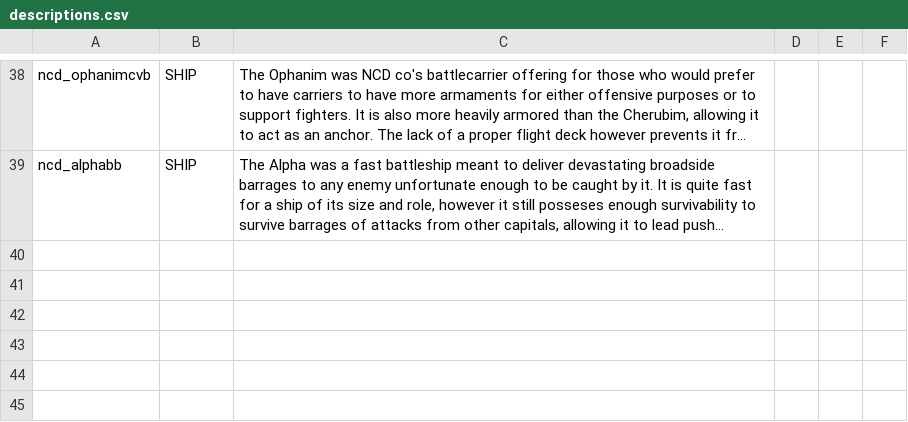
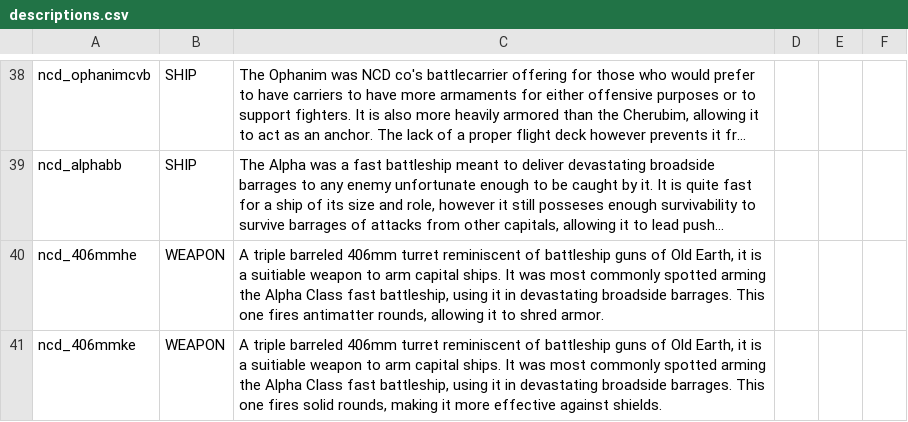
Before and after one commit to Spectre907YT/Arion-Battle_Stations, a CSV file: data/strings/descriptions.csv, drawn as a sheet; only a part is shown, gaps mark what is left out; long unchanged cells end in …; the diff names each change by its address in the sheet, - before the commit and + after, or states it on an @@ line.

Commit message:
battleship rebalance and new turrets for it

```diff
--- a/data/strings/descriptions.csv
+++ b/data/strings/descriptions.csv
+row 40: ncd_406mmhe | WEAPON | A triple barreled 406mm turret reminiscent of battleship guns of Old Earth, it is a suitiable weapon to arm capital ships. It was most commonly spotted arming the Alpha Class fast battleship, using it in devastating broadside barrages. This one fires antimatter rounds, allowing it to shred armor.
+row 41: ncd_406mmke | WEAPON | A triple barreled 406mm turret reminiscent of battleship guns of Old Earth, it is a suitiable weapon to arm capital ships. It was most commonly spotted arming the Alpha Class fast battleship, using it in devastating broadside barrages. This one fires solid rounds, making it more effective against shields.
```
Also changed, not shown: data/hulls/ship_data.csv, data/weapons/weapon_data.csv, 14 other files.
